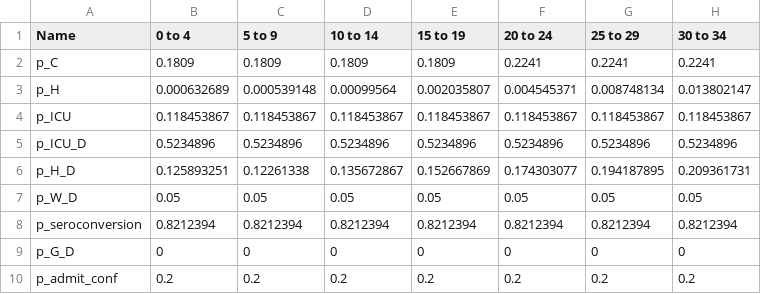
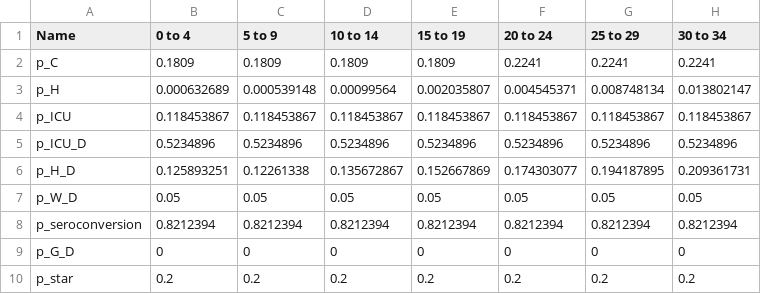
Before and after one commit to mrc-ide/sircovid, a CSV file: inst/extdata/severity_default.csv, drawn as a sheet; only a part is shown; the diff names each change by its address in the sheet, - before the commit and + after, or states it on an @@ line.

Commit message:
p_admit_conf to p_star, p_admit_conf_step to p_star_step, psi_admit_conf to psi_star

```diff
--- a/inst/extdata/severity_default.csv
+++ b/inst/extdata/severity_default.csv
-A10 (Name): p_admit_conf
+A10 (Name): p_star
```
Also changed, not shown: 9 other files.
